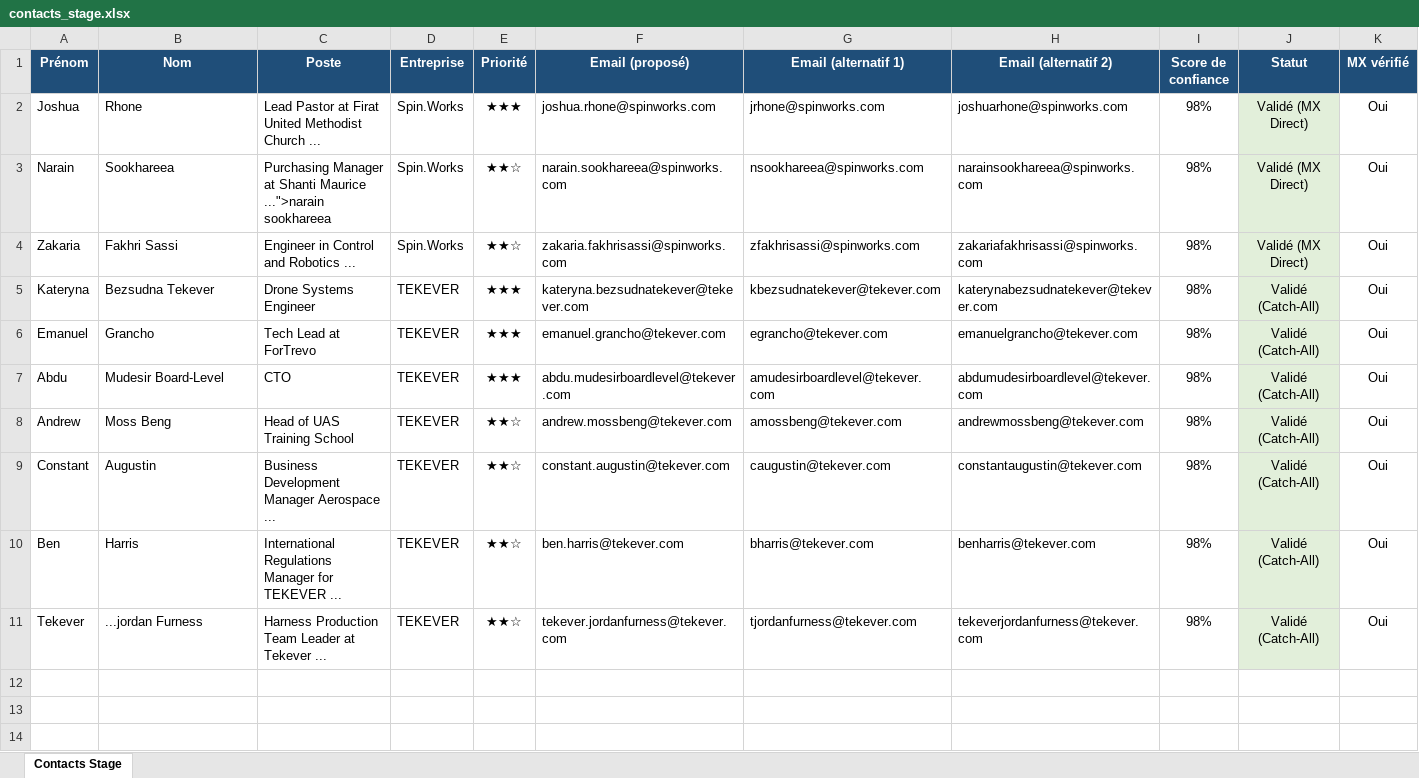
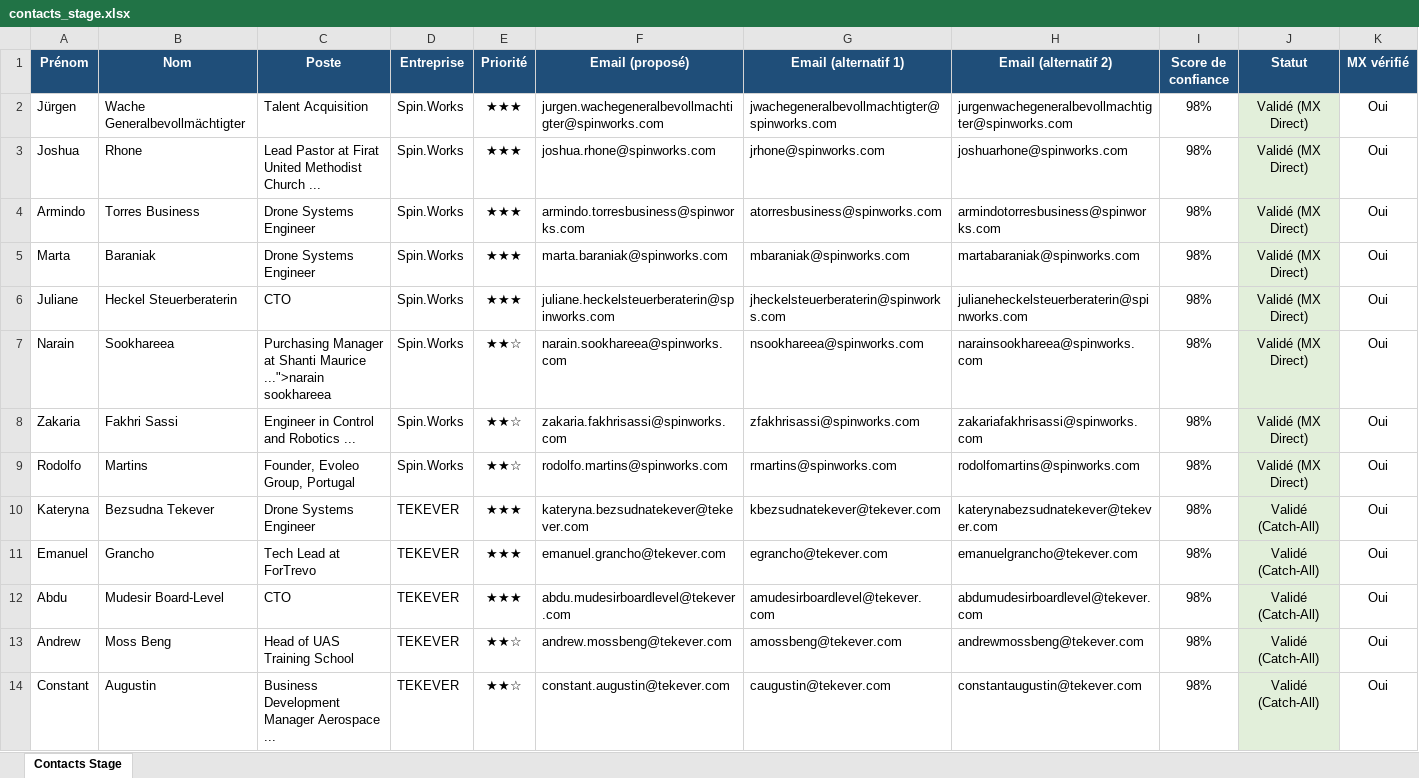
Before and after one commit to medhsiny2003/linkedin-prospector, an Excel workbook: data/contacts_stage.xlsx, sheet Contacts Stage, drawn as a sheet; only a part is shown; the shorter side is filled out with more unchanged rows; values as stored, in another font and other column widths than the file's, no borders; rows hold the shown columns only; the diff names each change by its address in the sheet, - before the commit and + after, or states it on an @@ line.

```diff
--- a/data/contacts_stage.xlsx (sheet Contacts Stage)
+++ b/data/contacts_stage.xlsx (sheet Contacts Stage)
+row 2: Jürgen | Wache Generalbevollmächtigter | Talent Acquisition | Spin.Works | ★★★ | jurgen.wachegeneralbevollmachtigter@spinworks.com | jwachegeneralbevollmachtigter@spinworks.com | jurgenwachegeneralbevollmachtigter@spinworks.com | 98% | Validé (MX Direct) | Oui
+row 4: Armindo | Torres Business | Drone Systems Engineer | Spin.Works | ★★★ | armindo.torresbusiness@spinworks.com | atorresbusiness@spinworks.com | armindotorresbusiness@spinworks.com | 98% | Validé (MX Direct) | Oui
+row 5: Marta | Baraniak | Drone Systems Engineer | Spin.Works | ★★★ | marta.baraniak@spinworks.com | mbaraniak@spinworks.com | martabaraniak@spinworks.com | 98% | Validé (MX Direct) | Oui
+row 6: Juliane | Heckel Steuerberaterin | CTO | Spin.Works | ★★★ | juliane.heckelsteuerberaterin@spinworks.com | jheckelsteuerberaterin@spinworks.com | julianeheckelsteuerberaterin@spinworks.com | 98% | Validé (MX Direct) | Oui
+row 9: Rodolfo | Martins | Founder, Evoleo Group, Portugal | Spin.Works | ★★☆ | rodolfo.martins@spinworks.com | rmartins@spinworks.com | rodolfomartins@spinworks.com | 98% | Validé (MX Direct) | Oui
```
Also changed, not shown: 2 other files.
